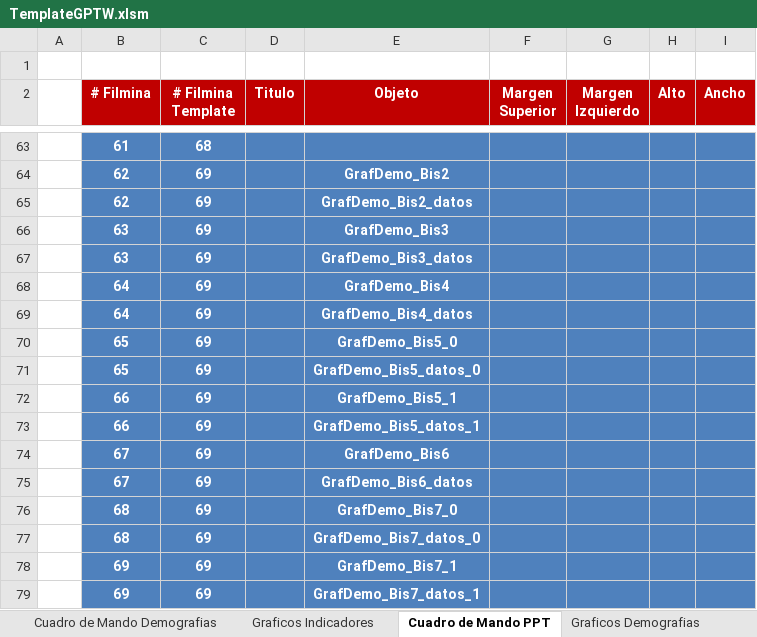
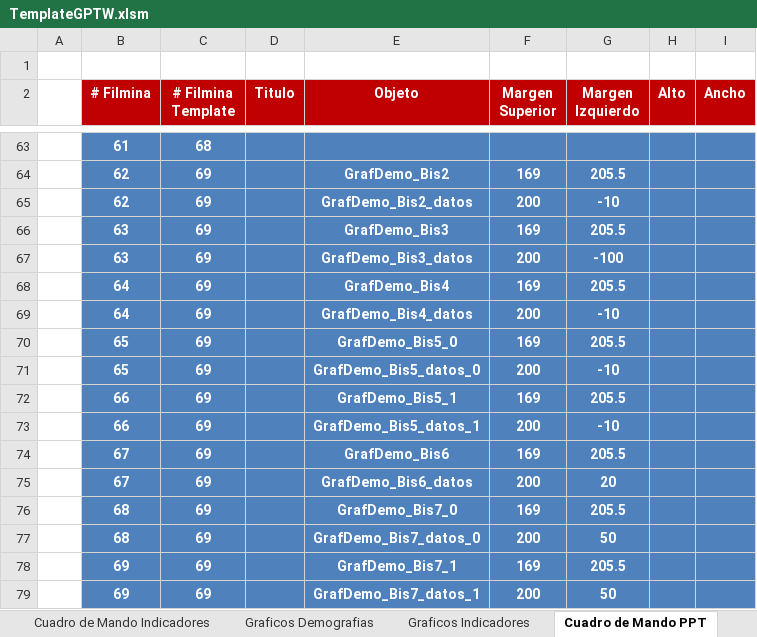
Before and after one commit to gino08/excelMacro, an Excel workbook: TemplateGPTW.xlsm, sheet Cuadro de Mando PPT, drawn as a sheet; only a part is shown, gaps mark what is left out; values as stored, in another font and other column widths than the file's, no borders; charts and pictures not drawn; the diff covers the shown part only; the diff names each change by its address in the sheet, - before the commit and + after, or states it on an @@ line.

```diff
--- a/TemplateGPTW.xlsm (sheet Cuadro de Mando PPT)
+++ b/TemplateGPTW.xlsm (sheet Cuadro de Mando PPT)
@@ sheet tab order changed: Cuadro de Mando Indicadores | Graficos Demografias | Graficos Indicadores | Cuadro de Mando PPT @@
-F64 (Margen Superior): (empty)
+F64 (Margen Superior): 169
-G64 (Margen Izquierdo): (empty)
+G64 (Margen Izquierdo): 205.5
-F65 (Margen Superior): (empty)
+F65 (Margen Superior): 200
-G65 (Margen Izquierdo): (empty)
+G65 (Margen Izquierdo): -10
-F66 (Margen Superior): (empty)
+F66 (Margen Superior): 169
-G66 (Margen Izquierdo): (empty)
+G66 (Margen Izquierdo): 205.5
-F67 (Margen Superior): (empty)
+F67 (Margen Superior): 200
-G67 (Margen Izquierdo): (empty)
+G67 (Margen Izquierdo): -100
-F68 (Margen Superior): (empty)
+F68 (Margen Superior): 169
-G68 (Margen Izquierdo): (empty)
+G68 (Margen Izquierdo): 205.5
-F69 (Margen Superior): (empty)
+F69 (Margen Superior): 200
-G69 (Margen Izquierdo): (empty)
+G69 (Margen Izquierdo): -10
-F70 (Margen Superior): (empty)
+F70 (Margen Superior): 169
-G70 (Margen Izquierdo): (empty)
+G70 (Margen Izquierdo): 205.5
-F71 (Margen Superior): (empty)
+F71 (Margen Superior): 200
-G71 (Margen Izquierdo): (empty)
+G71 (Margen Izquierdo): -10
-F72 (Margen Superior): (empty)
+F72 (Margen Superior): 169
-G72 (Margen Izquierdo): (empty)
+G72 (Margen Izquierdo): 205.5
-F73 (Margen Superior): (empty)
+F73 (Margen Superior): 200
-G73 (Margen Izquierdo): (empty)
+G73 (Margen Izquierdo): -10
-F74 (Margen Superior): (empty)
+F74 (Margen Superior): 169
-G74 (Margen Izquierdo): (empty)
+G74 (Margen Izquierdo): 205.5
-F75 (Margen Superior): (empty)
+F75 (Margen Superior): 200
-G75 (Margen Izquierdo): (empty)
+G75 (Margen Izquierdo): 20
-F76 (Margen Superior): (empty)
+F76 (Margen Superior): 169
-G76 (Margen Izquierdo): (empty)
+G76 (Margen Izquierdo): 205.5
-F77 (Margen Superior): (empty)
+F77 (Margen Superior): 200
-G77 (Margen Izquierdo): (empty)
+G77 (Margen Izquierdo): 50
-F78 (Margen Superior): (empty)
+F78 (Margen Superior): 169
-G78 (Margen Izquierdo): (empty)
+G78 (Margen Izquierdo): 205.5
-F79 (Margen Superior): (empty)
+F79 (Margen Superior): 200
-G79 (Margen Izquierdo): (empty)
+G79 (Margen Izquierdo): 50
```
Also changed, not shown: 10 added rows, 10 removed rows and 30 edited cells elsewhere in this sheet, sheet Graficos Indicadores, other sheet tabs, charts or pictures.
